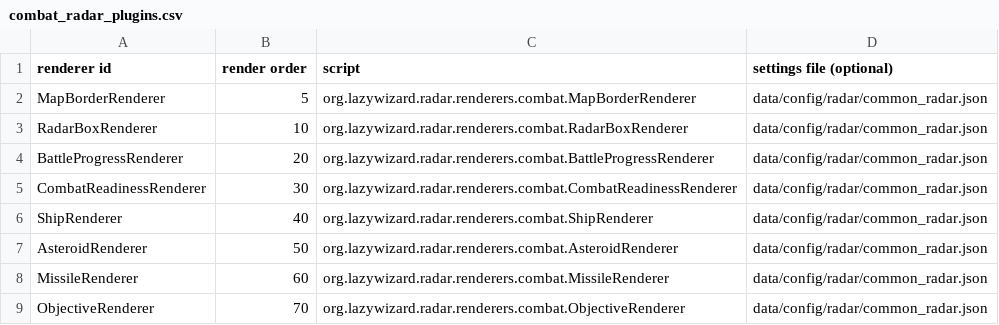
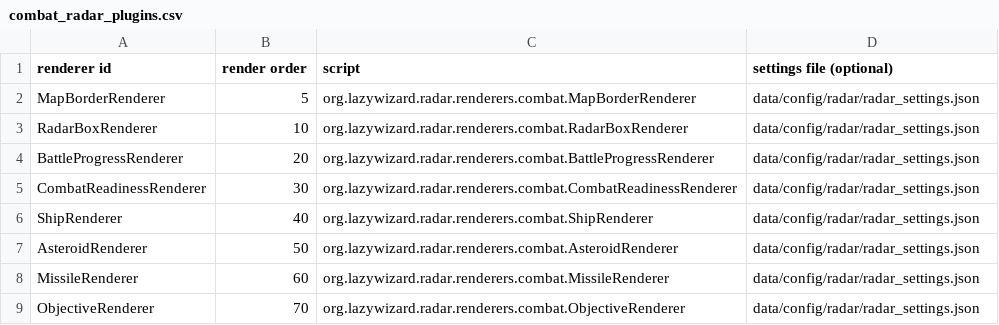
Before and after one commit to LazyWizard/combat-radar, a CSV file: combat_radar_plugins.csv, drawn as a sheet.

Commit message:
Started unifying combat and campaign codebases

```diff
--- a/combat_radar_plugins.csv
+++ b/combat_radar_plugins.csv
@@ -1,9 +1,9 @@
 renderer id,render order,script,settings file (optional)
-MapBorderRenderer,5,org.lazywizard.radar.renderers.combat.MapBorderRenderer,data/config/radar/common_radar.json
-RadarBoxRenderer,10,org.lazywizard.radar.renderers.combat.RadarBoxRenderer,data/config/radar/common_radar.json
-BattleProgressRenderer,20,org.lazywizard.radar.renderers.combat.BattleProgressRenderer,data/config/radar/common_radar.json
-CombatReadinessRenderer,30,org.lazywizard.radar.renderers.combat.CombatReadinessRenderer,data/config/radar/common_radar.json
-ShipRenderer,40,org.lazywizard.radar.renderers.combat.ShipRenderer,data/config/radar/common_radar.json
-AsteroidRenderer,50,org.lazywizard.radar.renderers.combat.AsteroidRenderer,data/config/radar/common_radar.json
-MissileRenderer,60,org.lazywizard.radar.renderers.combat.MissileRenderer,data/config/radar/common_radar.json
-ObjectiveRenderer,70,org.lazywizard.radar.renderers.combat.ObjectiveRenderer,data/config/radar/common_radar.json
+MapBorderRenderer,5,org.lazywizard.radar.renderers.combat.MapBorderRenderer,data/config/radar/radar_settings.json
+RadarBoxRenderer,10,org.lazywizard.radar.renderers.combat.RadarBoxRenderer,data/config/radar/radar_settings.json
+BattleProgressRenderer,20,org.lazywizard.radar.renderers.combat.BattleProgressRenderer,data/config/radar/radar_settings.json
+CombatReadinessRenderer,30,org.lazywizard.radar.renderers.combat.CombatReadinessRenderer,data/config/radar/radar_settings.json
+ShipRenderer,40,org.lazywizard.radar.renderers.combat.ShipRenderer,data/config/radar/radar_settings.json
+AsteroidRenderer,50,org.lazywizard.radar.renderers.combat.AsteroidRenderer,data/config/radar/radar_settings.json
+MissileRenderer,60,org.lazywizard.radar.renderers.combat.MissileRenderer,data/config/radar/radar_settings.json
+ObjectiveRenderer,70,org.lazywizard.radar.renderers.combat.ObjectiveRenderer,data/config/radar/radar_settings.json
```
Also changed, not shown: campaign_radar_plugins.csv, 10 other files.
